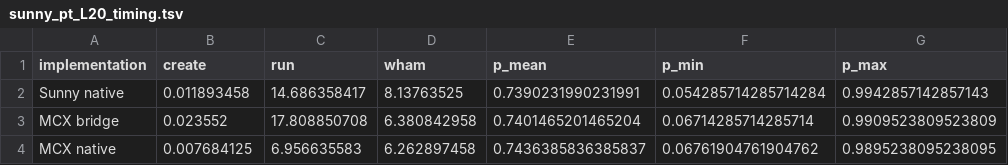
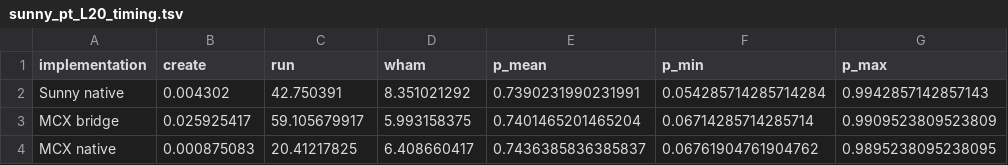
Before and after one commit to zierenberg/MonteCarloX.jl, a TSV file: docs/src/data/sunny_pt_L20_timing.tsv, drawn as a sheet.

Commit message:
added rerun and worked out pt/wl sunny comparison. rerun was also added to old examples

```diff
--- a/docs/src/data/sunny_pt_L20_timing.tsv
+++ b/docs/src/data/sunny_pt_L20_timing.tsv
@@ -1,4 +1,4 @@
 implementation	create	run	wham	p_mean	p_min	p_max
-Sunny native	0.011893458	14.686358417	8.13763525	0.7390231990231991	0.054285714285714284	0.9942857142857143
-MCX bridge	0.023552	17.808850708	6.380842958	0.7401465201465204	0.06714285714285714	0.9909523809523809
-MCX native	0.007684125	6.956635583	6.262897458	0.7436385836385837	0.06761904761904762	0.9895238095238095
+Sunny native	0.004302	42.750391	8.351021292	0.7390231990231991	0.054285714285714284	0.9942857142857143
+MCX bridge	0.025925417	59.105679917	5.993158375	0.7401465201465204	0.06714285714285714	0.9909523809523809
+MCX native	0.000875083	20.41217825	6.408660417	0.7436385836385837	0.06761904761904762	0.9895238095238095
```
Also changed, not shown: 11 other files.
